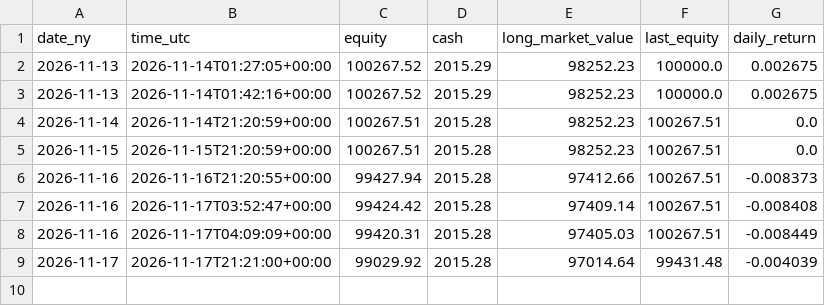
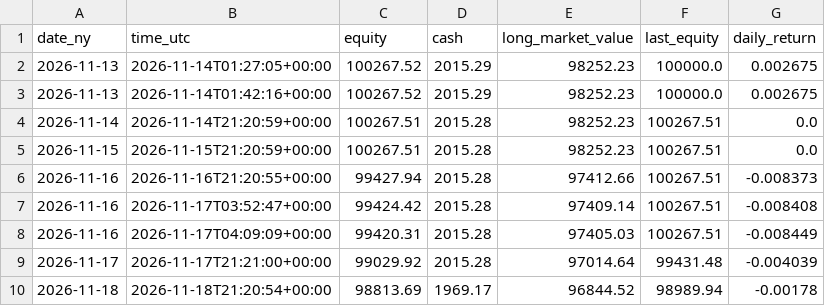
Before and after one commit to satyam-kumar-singh-sys/finrl-gfc-sxtym, a CSV file: results/daily_equity.csv, drawn as a sheet; the diff names each change by its address in the sheet, - before the commit and + after, or states it on an @@ line.

```diff
--- a/results/daily_equity.csv
+++ b/results/daily_equity.csv
+row 10: 2026-11-18 | 2026-11-18T21:20:54+00:00 | 98813.69 | 1969.17 | 96844.52 | 98989.94 | -0.00178
```
Also changed, not shown: logs/positions.csv.
